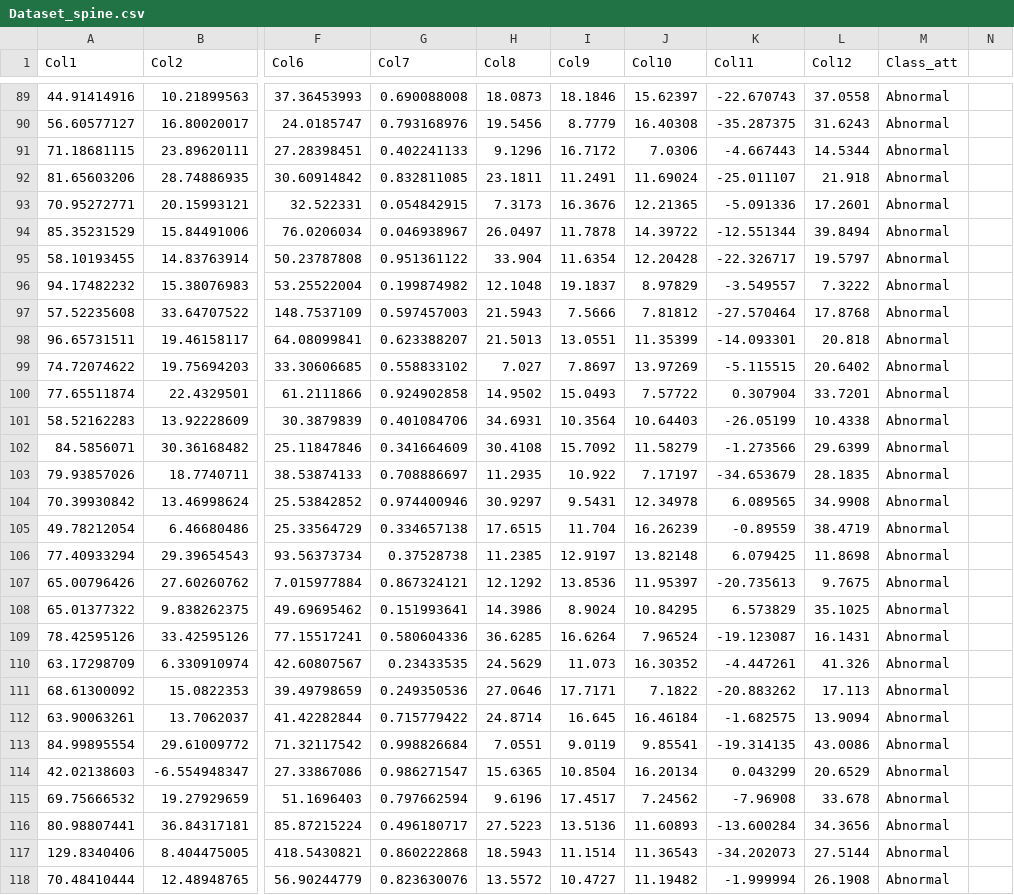
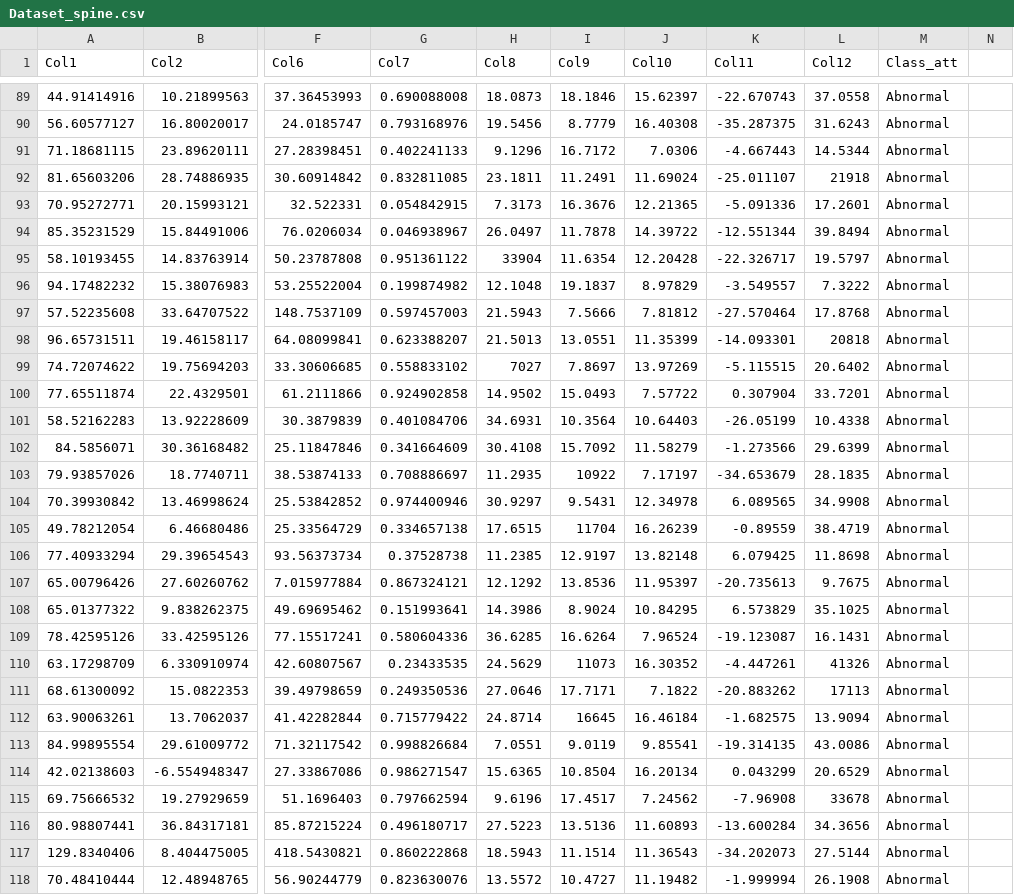
Before and after one commit to acely-dev/data_sample, a CSV file: Dataset_spine.csv, drawn as a sheet; only a part is shown, gaps mark what is left out; the diff covers the shown part only; the diff names each change by its address in the sheet, - before the commit and + after, or states it on an @@ line.

```diff
--- a/Dataset_spine.csv
+++ b/Dataset_spine.csv
-L92 (Col12): 21.918
+L92 (Col12): 21918
-H95 (Col8): 33.904
+H95 (Col8): 33904
-L98 (Col12): 20.818
+L98 (Col12): 20818
-H99 (Col8): 7.027
+H99 (Col8): 7027
-I103 (Col9): 10.922
+I103 (Col9): 10922
-I105 (Col9): 11.704
+I105 (Col9): 11704
-I110 (Col9): 11.073
+I110 (Col9): 11073
-L110 (Col12): 41.326
+L110 (Col12): 41326
-L111 (Col12): 17.113
+L111 (Col12): 17113
-I112 (Col9): 16.645
+I112 (Col9): 16645
-L115 (Col12): 33.678
+L115 (Col12): 33678
```
Also changed, not shown: 90 edited cells elsewhere in this file.
